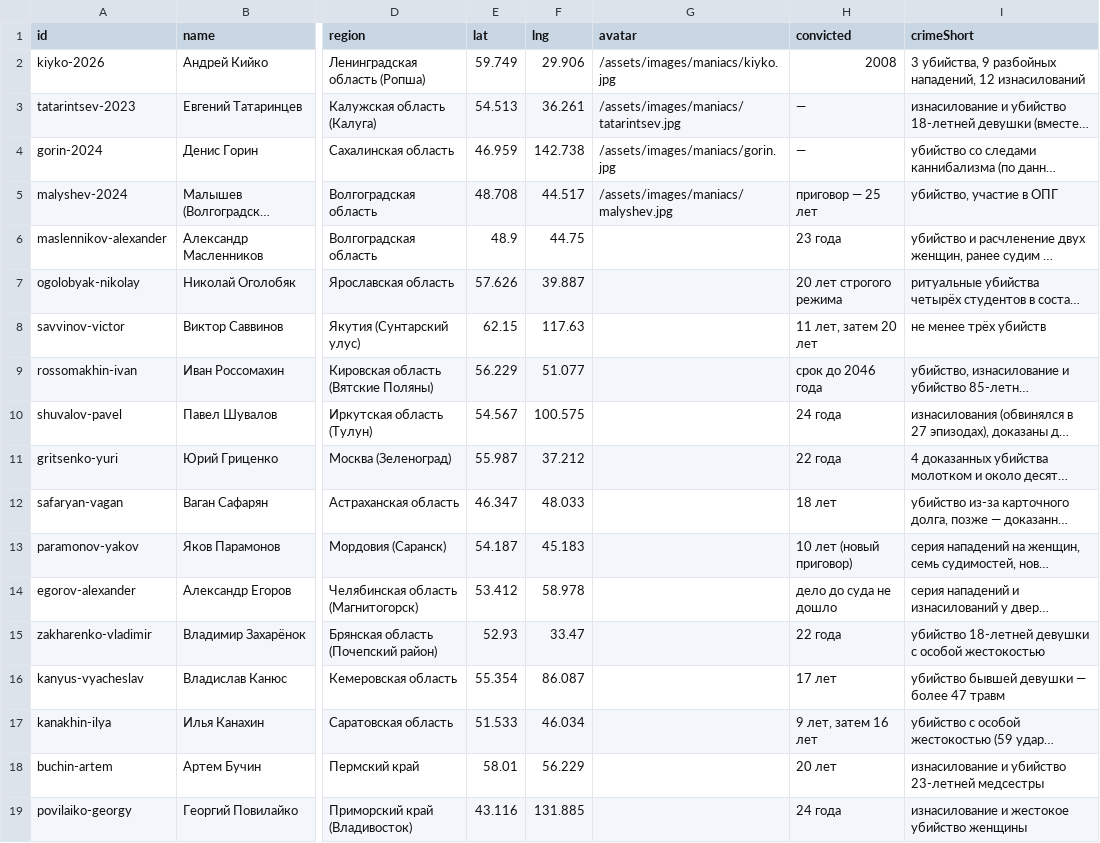
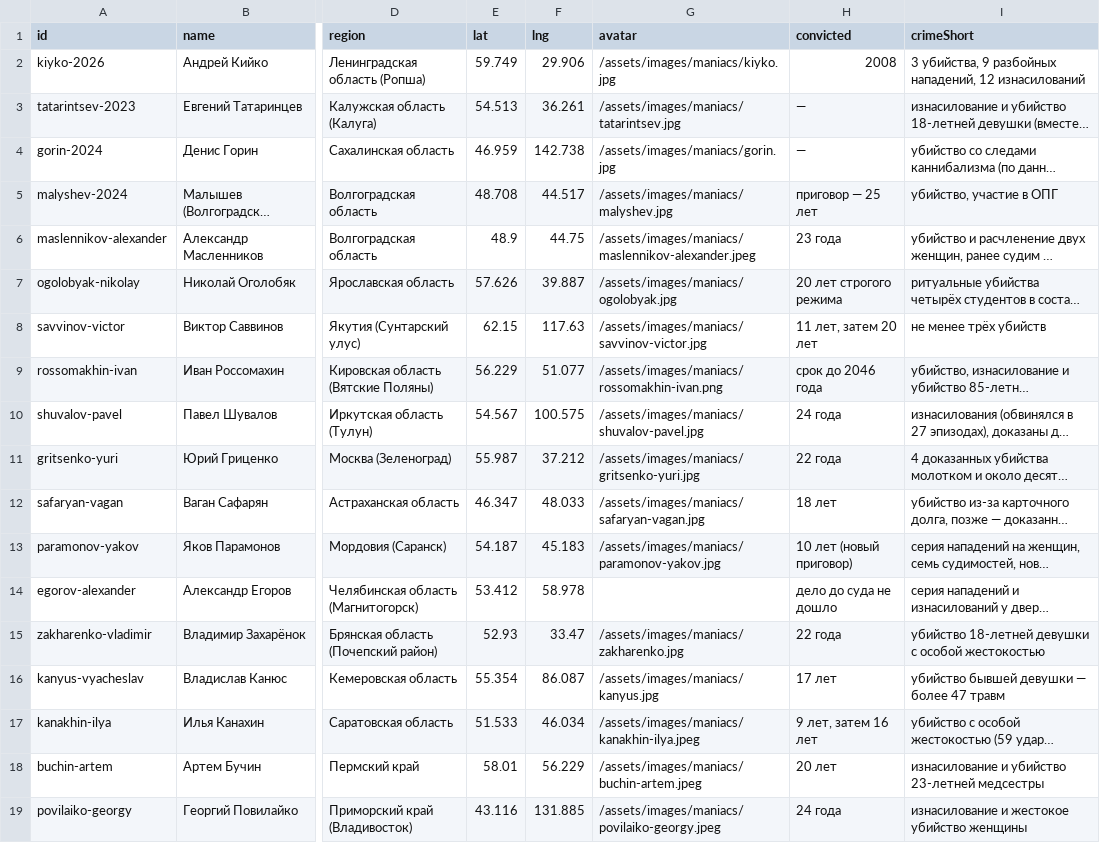
Before and after one commit to FrostOnBite/minutka.media, a CSV file: _data/maniacs.csv, drawn as a sheet; only a part is shown, gaps mark what is left out; long unchanged cells end in …; the diff covers the shown part only; the diff names each change by its address in the sheet, - before the commit and + after, or states it on an @@ line.

Commit message:
Update maniacs.csv

```diff
--- a/_data/maniacs.csv
+++ b/_data/maniacs.csv
-G6 (avatar): (empty)
+G6 (avatar): /assets/images/maniacs/maslennikov-alexander.jpeg
-G7 (avatar): (empty)
+G7 (avatar): /assets/images/maniacs/ogolobyak.jpg
-G8 (avatar): (empty)
+G8 (avatar): /assets/images/maniacs/savvinov-victor.jpg
-G9 (avatar): (empty)
+G9 (avatar): /assets/images/maniacs/rossomakhin-ivan.png
-G10 (avatar): (empty)
+G10 (avatar): /assets/images/maniacs/shuvalov-pavel.jpg
-G11 (avatar): (empty)
+G11 (avatar): /assets/images/maniacs/gritsenko-yuri.jpg
-G12 (avatar): (empty)
+G12 (avatar): /assets/images/maniacs/safaryan-vagan.jpg
-G13 (avatar): (empty)
+G13 (avatar): /assets/images/maniacs/paramonov-yakov.jpg
-G15 (avatar): (empty)
+G15 (avatar): /assets/images/maniacs/zakharenko.jpg
-G16 (avatar): (empty)
+G16 (avatar): /assets/images/maniacs/kanyus.jpg
-G17 (avatar): (empty)
+G17 (avatar): /assets/images/maniacs/kanakhin-ilya.jpeg
-G18 (avatar): (empty)
+G18 (avatar): /assets/images/maniacs/buchin-artem.jpeg
-G19 (avatar): (empty)
+G19 (avatar): /assets/images/maniacs/povilaiko-georgy.jpeg
```
Also changed, not shown: 3 removed rows and 14 edited cells elsewhere in this file.
